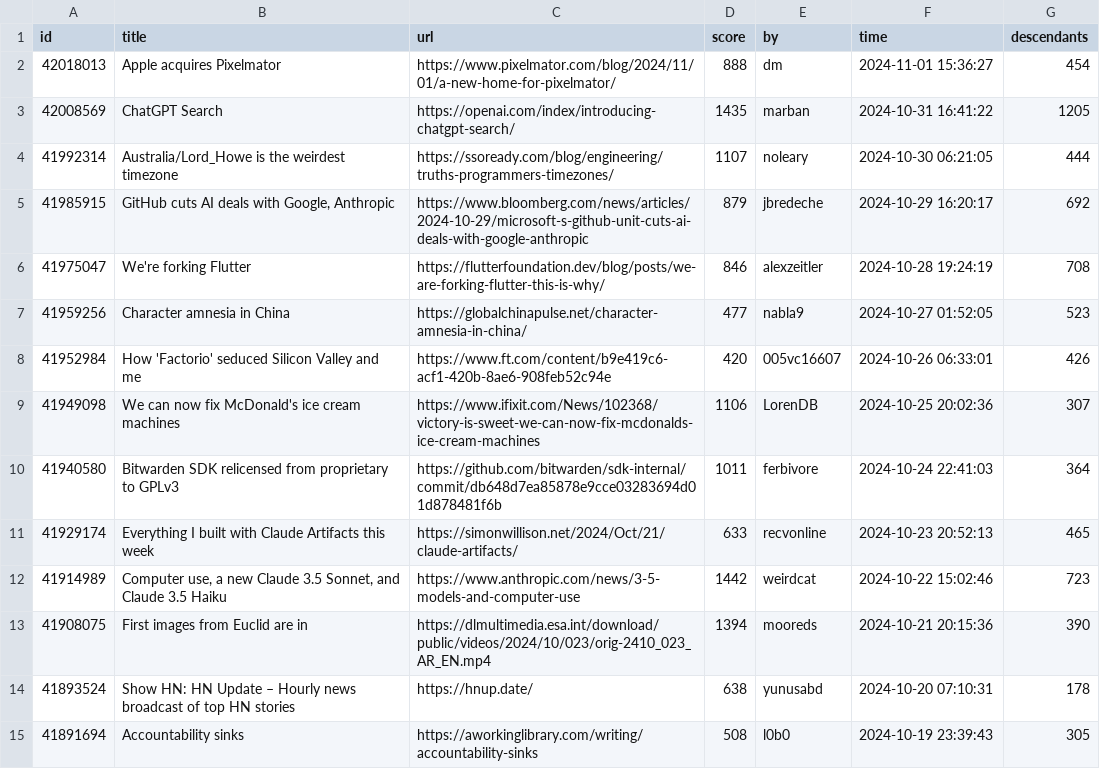
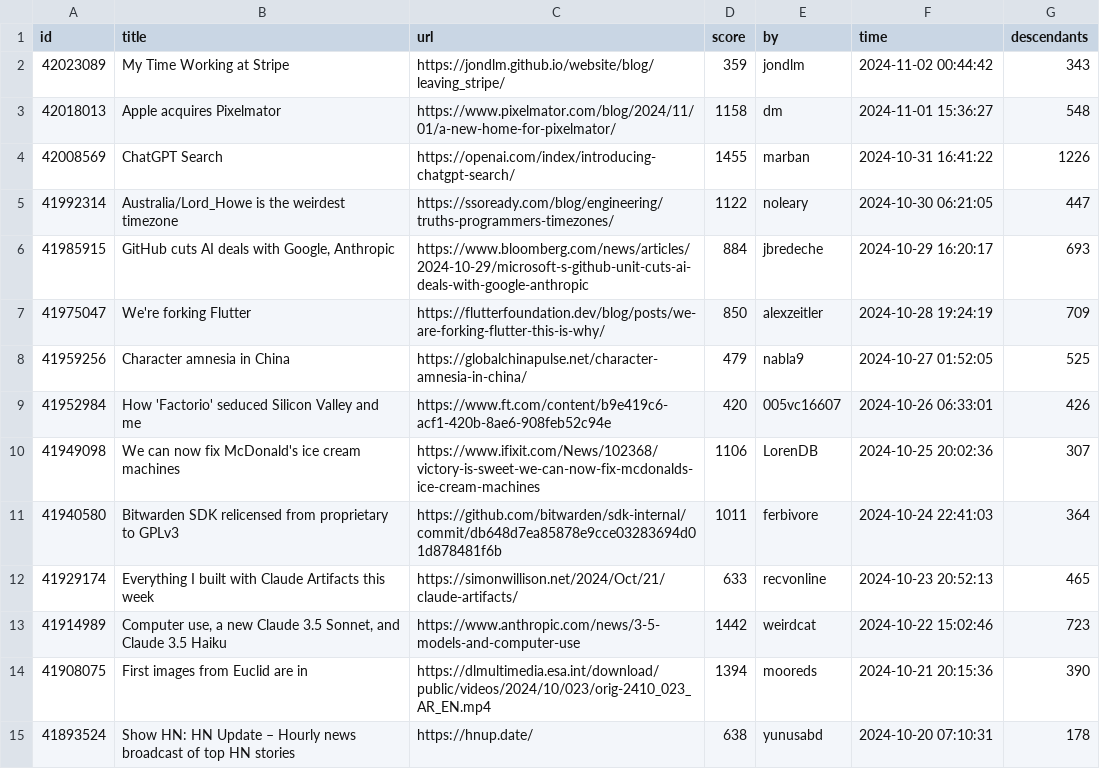
Before and after one commit to boda-sh/hacker-news-headlines, a CSV file: data/best.csv, drawn as a sheet; only a part is shown; the shorter side is filled out with more unchanged rows.

```diff
--- a/data/best.csv
+++ b/data/best.csv
@@ -1,8 +1,9 @@
 id,title,url,score,by,time,descendants
-42018013,Apple acquires Pixelmator,https://www.pixelmator.com/blog/2024/11/01/a-new-home-for-pixelmator/,888,dm,2024-11-01 15:36:27,454
-42008569,ChatGPT Search,https://openai.com/index/introducing-chatgpt-search/,1435,marban,2024-10-31 16:41:22,1205
-41992314,Australia/Lord_Howe is the weirdest timezone,https://ssoready.com/blog/engineering/truths-programmers-timezones/,1107,noleary,2024-10-30 06:21:05,444
-41985915,"GitHub cuts AI deals with Google, Anthropic",https://www.bloomberg.com/news/articles/2024-10-29/microsoft-s-github-unit-cuts-ai-deals-with-google-anthropic,879,jbredeche,2024-10-29 16:20:17,692
-41975047,We're forking Flutter,https://flutterfoundation.dev/blog/posts/we-are-forking-flutter-this-is-why/,846,alexzeitler,2024-10-28 19:24:19,708
-41959256,Character amnesia in China,https://globalchinapulse.net/character-amnesia-in-china/,477,nabla9,2024-10-27 01:52:05,523
+42023089,My Time Working at Stripe,https://jondlm.github.io/website/blog/leaving_stripe/,359,jondlm,2024-11-02 00:44:42,343
+42018013,Apple acquires Pixelmator,https://www.pixelmator.com/blog/2024/11/01/a-new-home-for-pixelmator/,1158,dm,2024-11-01 15:36:27,548
+42008569,ChatGPT Search,https://openai.com/index/introducing-chatgpt-search/,1455,marban,2024-10-31 16:41:22,1226
+41992314,Australia/Lord_Howe is the weirdest timezone,https://ssoready.com/blog/engineering/truths-programmers-timezones/,1122,noleary,2024-10-30 06:21:05,447
+41985915,"GitHub cuts AI deals with Google, Anthropic",https://www.bloomberg.com/news/articles/2024-10-29/microsoft-s-github-unit-cuts-ai-deals-with-google-anthropic,884,jbredeche,2024-10-29 16:20:17,693
+41975047,We're forking Flutter,https://flutterfoundation.dev/blog/posts/we-are-forking-flutter-this-is-why/,850,alexzeitler,2024-10-28 19:24:19,709
+41959256,Character amnesia in China,https://globalchinapulse.net/character-amnesia-in-china/,479,nabla9,2024-10-27 01:52:05,525
 41952984,How 'Factorio' seduced Silicon Valley and me,https://www.ft.com/content/b9e419c6-acf1-420b-8ae6-908feb52c94e,420,005vc16607,2024-10-26 06:33:01,426
```
Also changed, not shown: 2 other files.
